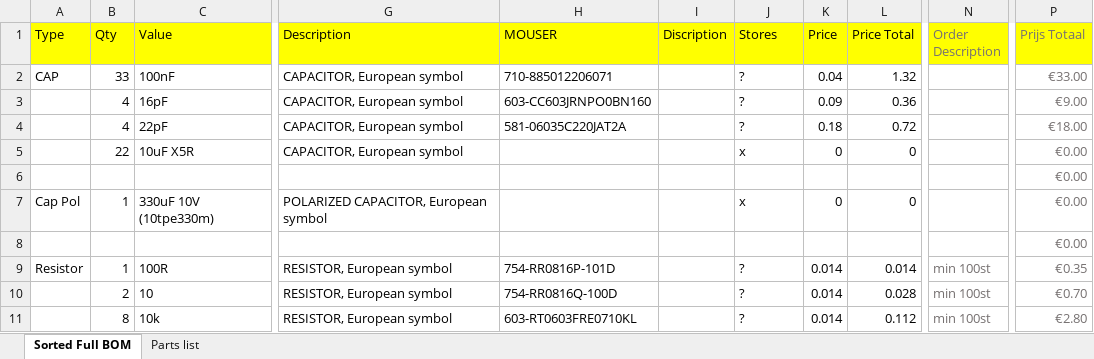
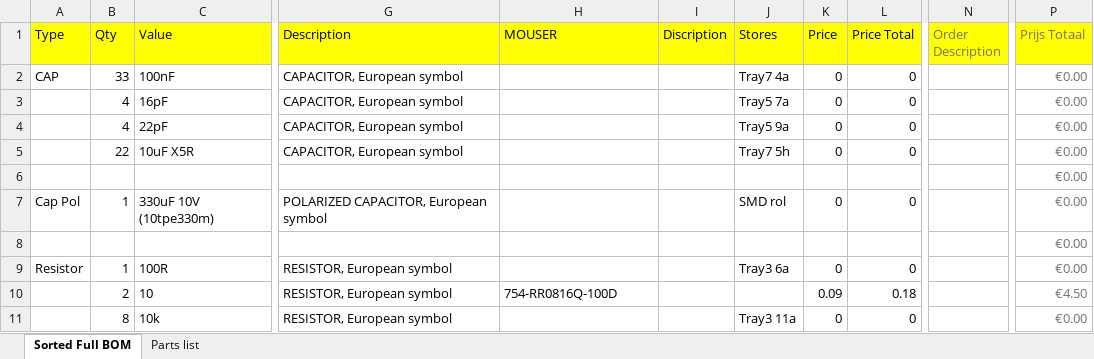
Before and after one commit to dkeekstra/FPGA-Board-V2, an Excel workbook: Build_Documents/BOM/BOM.xlsx, sheet Sorted Full BOM, drawn as a sheet; only a part is shown, gaps mark what is left out; values as stored, in another font and other column widths than the file's, no borders; the diff covers the shown part only; the diff names each change by its address in the sheet, - before the commit and + after, or states it on an @@ line.

Commit message:
Update BOM.xlsx

```diff
--- a/Build_Documents/BOM/BOM.xlsx (sheet Sorted Full BOM)
+++ b/Build_Documents/BOM/BOM.xlsx (sheet Sorted Full BOM)
-H2 (MOUSER): 710-885012206071
+H2 (MOUSER): (empty)
-J2 (Stores): ?
+J2 (Stores): Tray7 4a
-K2 (Price): 0.04
+K2 (Price): 0
-L2 (Price Total): 1.32
+L2 (Price Total): 0
-P2 (Prijs Totaal): €33.00
+P2 (Prijs Totaal): €0.00
-H3 (MOUSER): 603-CC603JRNPO0BN160
+H3 (MOUSER): (empty)
-J3 (Stores): ?
+J3 (Stores): Tray5 7a
-K3 (Price): 0.09
+K3 (Price): 0
-L3 (Price Total): 0.36
+L3 (Price Total): 0
-P3 (Prijs Totaal): €9.00
+P3 (Prijs Totaal): €0.00
-H4 (MOUSER): 581-06035C220JAT2A
+H4 (MOUSER): (empty)
-J4 (Stores): ?
+J4 (Stores): Tray5 9a
-K4 (Price): 0.18
+K4 (Price): 0
-L4 (Price Total): 0.72
+L4 (Price Total): 0
-P4 (Prijs Totaal): €18.00
+P4 (Prijs Totaal): €0.00
-J5 (Stores): x
+J5 (Stores): Tray7 5h
-J7 (Stores): x
+J7 (Stores): SMD rol
-H9 (MOUSER): 754-RR0816P-101D
+H9 (MOUSER): (empty)
-J9 (Stores): ?
+J9 (Stores): Tray3 6a
-K9 (Price): 0.014
+K9 (Price): 0
-L9 (Price Total): 0.014
+L9 (Price Total): 0
-N9:N11 (Order Description): min 100st
+N9:N11 (Order Description): (empty)
-P9 (Prijs Totaal): €0.35
+P9 (Prijs Totaal): €0.00
-J10 (Stores): ?
+J10 (Stores): (empty)
-K10 (Price): 0.014
+K10 (Price): 0.09
-L10 (Price Total): 0.028
+L10 (Price Total): 0.18
-P10 (Prijs Totaal): €0.70
+P10 (Prijs Totaal): €4.50
-H11 (MOUSER): 603-RT0603FRE0710KL
+H11 (MOUSER): (empty)
-J11 (Stores): ?
+J11 (Stores): Tray3 11a
-K11 (Price): 0.014
+K11 (Price): 0
-L11 (Price Total): 0.112
+L11 (Price Total): 0
-P11 (Prijs Totaal): €2.80
+P11 (Prijs Totaal): €0.00
```
Also changed, not shown: 1 added row, 1 removed row and 83 edited cells elsewhere in this sheet.
